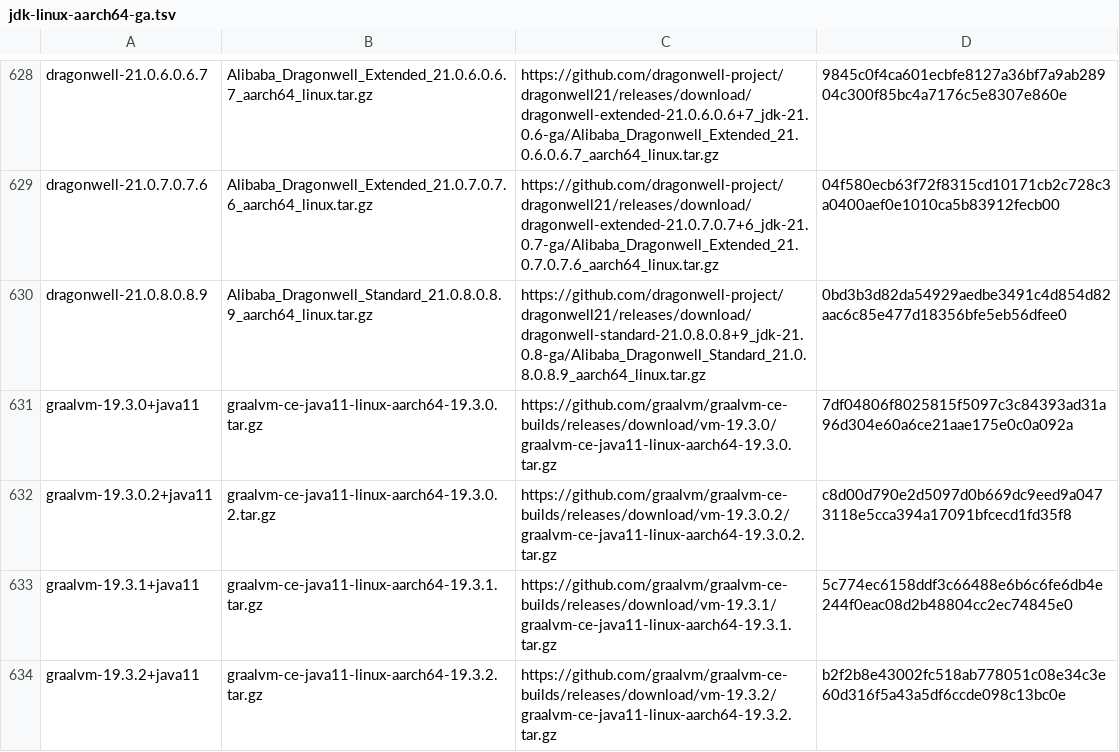
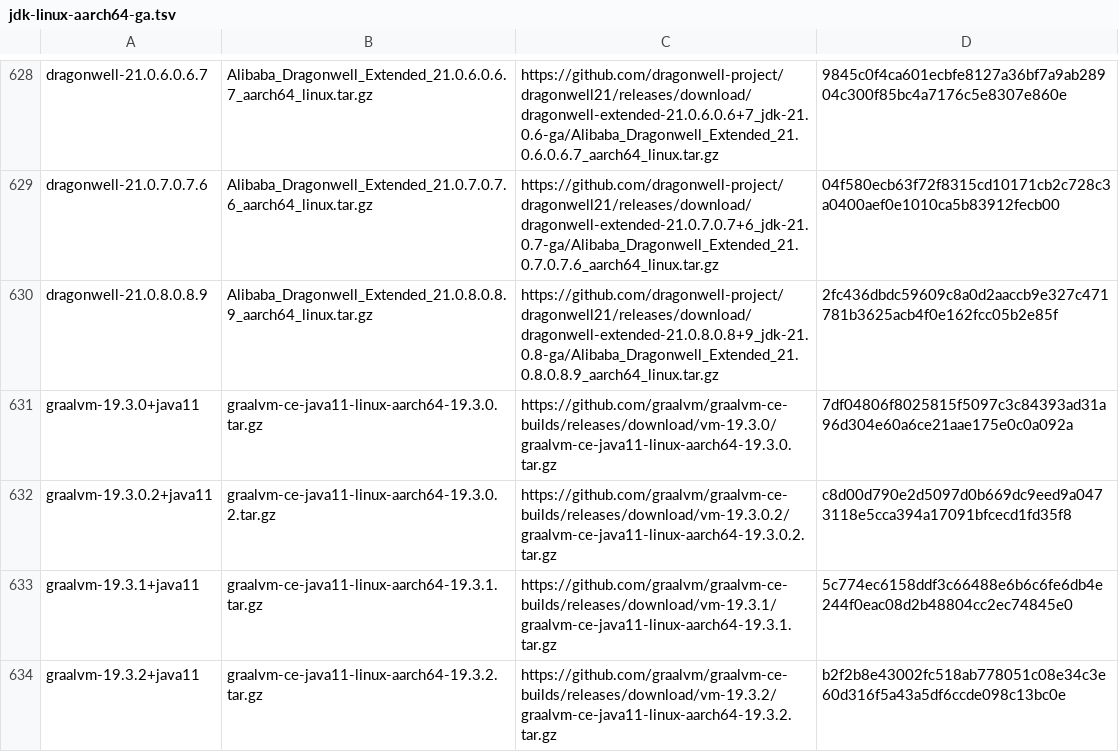
Before and after one commit to sh41/asdf-java, a TSV file: data/jdk-linux-aarch64-ga.tsv, drawn as a sheet; only a part is shown, gaps mark what is left out.

```diff
--- a/data/jdk-linux-aarch64-ga.tsv
+++ b/data/jdk-linux-aarch64-ga.tsv
@@ -629,3 +629,3 @@ dragonwell-21.0.6.0.6.7	Alibaba_Dragonwell_Extended_21.0.6.0.6.7_aarch64_linux.t
 dragonwell-21.0.7.0.7.6	Alibaba_Dragonwell_Extended_21.0.7.0.7.6_aarch64_linux.tar.gz	https://github.com/dragonwell-project/dragonwell21/releases/download/dragonwell-extended-21.0.7.0.7+6_jdk-21.0.7-ga/Alibaba_Dragonwell_Extended_21.0.7.0.7.6_aarch64_linux.tar.gz	04f580ecb63f72f8315cd10171cb2c728c3a0400aef0e1010ca5b83912fecb00
-dragonwell-21.0.8.0.8.9	Alibaba_Dragonwell_Standard_21.0.8.0.8.9_aarch64_linux.tar.gz	https://github.com/dragonwell-project/dragonwell21/releases/download/dragonwell-standard-21.0.8.0.8+9_jdk-21.0.8-ga/Alibaba_Dragonwell_Standard_21.0.8.0.8.9_aarch64_linux.tar.gz	0bd3b3d82da54929aedbe3491c4d854d82aac6c85e477d18356bfe5eb56dfee0
+dragonwell-21.0.8.0.8.9	Alibaba_Dragonwell_Extended_21.0.8.0.8.9_aarch64_linux.tar.gz	https://github.com/dragonwell-project/dragonwell21/releases/download/dragonwell-extended-21.0.8.0.8+9_jdk-21.0.8-ga/Alibaba_Dragonwell_Extended_21.0.8.0.8.9_aarch64_linux.tar.gz	2fc436dbdc59609c8a0d2aaccb9e327c471781b3625acb4f0e162fcc05b2e85f
 graalvm-19.3.0+java11	graalvm-ce-java11-linux-aarch64-19.3.0.tar.gz	https://github.com/graalvm/graalvm-ce-builds/releases/download/vm-19.3.0/graalvm-ce-java11-linux-aarch64-19.3.0.tar.gz	7df04806f8025815f5097c3c84393ad31a96d304e60a6ce21aae175e0c0a092a
```
Also changed, not shown: data/jdk-linux-aarch64.tsv, 4 other files.
